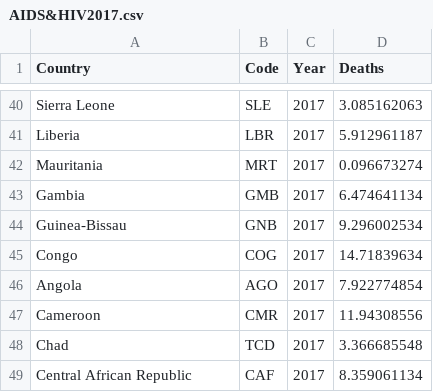
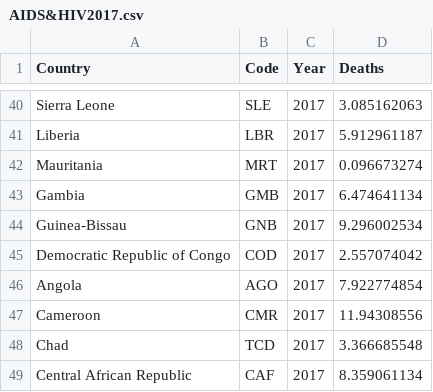
Before and after one commit to brookeewelsh/DECO3100, a CSV file: AIDS&HIV2017.csv, drawn as a sheet; only a part is shown, gaps mark what is left out; removed rows and columns are numbered as before the commit, all else as after; the diff names each change by its address in the sheet, - before the commit and + after, or states it on an @@ line.

Commit message:
Update AIDS&HIV2017.csv

```diff
--- a/AIDS&HIV2017.csv
+++ b/AIDS&HIV2017.csv
-row 45: Congo | COG | 2017 | 14.71839634
+row 45: Democratic Republic of Congo | COD | 2017 | 2.557074042
```
